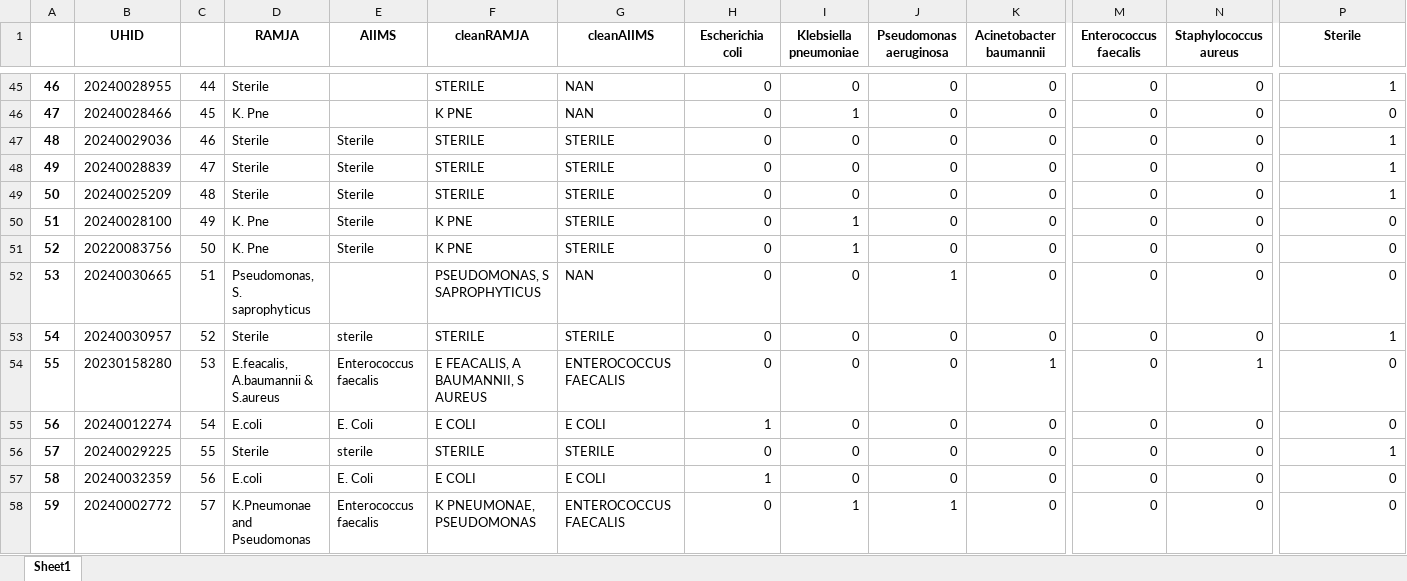
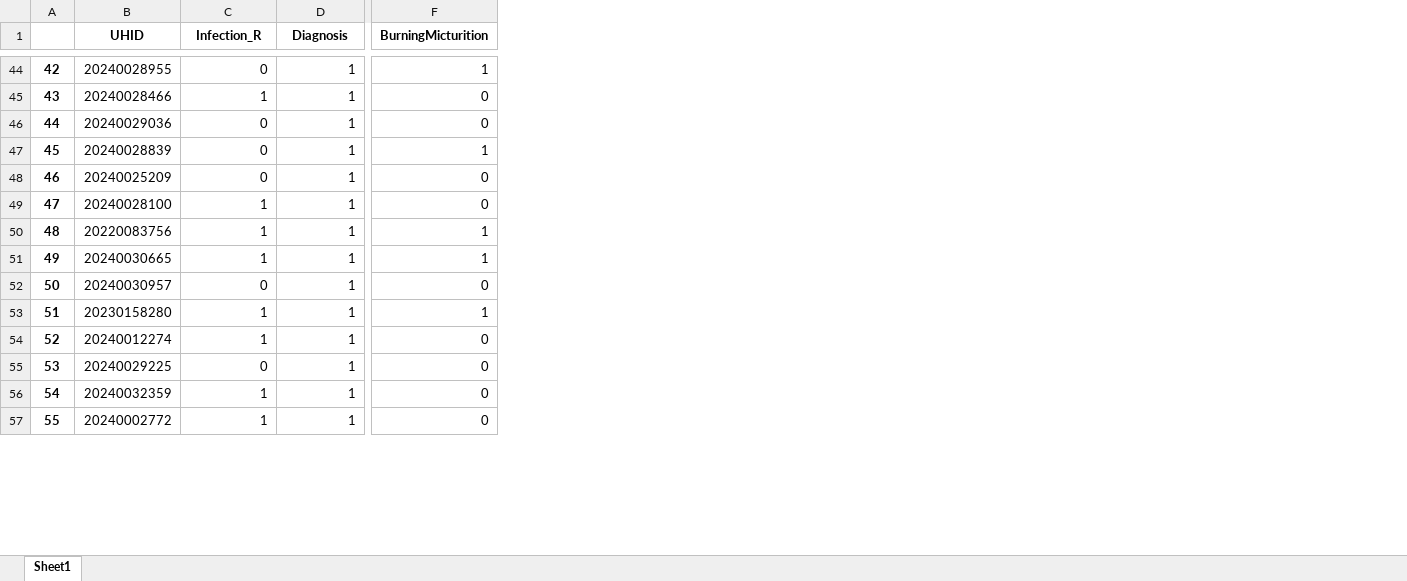
Before and after one commit to neeliit/DiagnosticsPy, an Excel workbook: temp1.xlsx, sheet Sheet1, drawn as a sheet; only a part is shown, gaps mark what is left out; values as stored, in another font and other column widths than the file's, no borders; removed rows and columns are numbered as before the commit, all else as after; the diff covers the shown part only; the diff names each change by its address in the sheet, - before the commit and + after, or states it on an @@ line.

```diff
--- a/temp1.xlsx (sheet Sheet1)
+++ b/temp1.xlsx (sheet Sheet1)
-column C, rows 45-58: 44 | 45 | 46 | 47 | 48 | 49 | 50 | 51 | 52 | 53 | 54 | 55 | 56 | 57
-column D (RAMJA), rows 45-58: Sterile | K. Pne | Sterile | Sterile | Sterile | K. Pne | K. Pne | Pseudomonas, S. saprophyticus | Sterile | E.feacalis, A.baumannii & S.aureus | E.coli | Sterile | E.coli | K.Pneumonae and Pseudomonas
-column E (AIIMS), rows 47-58: Sterile | Sterile | Sterile | Sterile | Sterile |  | sterile | Enterococcus faecalis | E. Coli | sterile | E. Coli | Enterococcus faecalis
-column F (cleanRAMJA), rows 45-58: STERILE | K PNE | STERILE | STERILE | STERILE | K PNE | K PNE | PSEUDOMONAS, S SAPROPHYTICUS | STERILE | E FEACALIS, A BAUMANNII, S AUREUS | E COLI | STERILE | E COLI | K PNEUMONAE, PSEUDOMONAS
-column G (cleanAIIMS), rows 45-58: NAN | NAN | STERILE | STERILE | STERILE | STERILE | STERILE | NAN | STERILE | ENTEROCOCCUS FAECALIS | E COLI | STERILE | E COLI | ENTEROCOCCUS FAECALIS
-column J (Pseudomonas aeruginosa), rows 45-58: 0 | 0 | 0 | 0 | 0 | 0 | 0 | 1 | 0 | 0 | 0 | 0 | 0 | 1
-column K (Acinetobacter baumannii), rows 45-58: 0 | 0 | 0 | 0 | 0 | 0 | 0 | 0 | 0 | 1 | 0 | 0 | 0 | 0
-column M (Enterococcus faecalis), rows 45-58: all 0
-column N (Staphylococcus aureus), rows 45-58: 0 | 0 | 0 | 0 | 0 | 0 | 0 | 0 | 0 | 1 | 0 | 0 | 0 | 0
-C1: Escherichia coli
+C1: Infection_R
-D1: Klebsiella pneumoniae
+D1: Diagnosis
-F1: Sterile
+F1: BurningMicturition
@@ column A renumbered between rows 3 and 100 @@
-D44 (Diagnosis): 0
+D44 (Diagnosis): 1
-C45 (Infection_R): 0
+C45 (Infection_R): 1
-D46:D48 (Diagnosis): 0
+D46:D48 (Diagnosis): 1
-F46 (BurningMicturition): 1
+F46 (BurningMicturition): 0
-F48 (BurningMicturition): 1
+F48 (BurningMicturition): 0
-C49:C51 (Infection_R): 0
+C49:C51 (Infection_R): 1
-F50:F51 (BurningMicturition): 0
+F50:F51 (BurningMicturition): 1
-D51:D56 (Diagnosis): 0
+D51:D56 (Diagnosis): 1
-F52 (BurningMicturition): 1
+F52 (BurningMicturition): 0
-C53 (Infection_R): 0
+C53 (Infection_R): 1
-F53 (BurningMicturition): 0
+F53 (BurningMicturition): 1
-F55 (BurningMicturition): 1
+F55 (BurningMicturition): 0
-C57 (Infection_R): 0
+C57 (Infection_R): 1
```
Also changed, not shown: 2 added rows, 25 removed rows, 7 removed columns and 198 edited cells elsewhere in this sheet, 1 other file.
